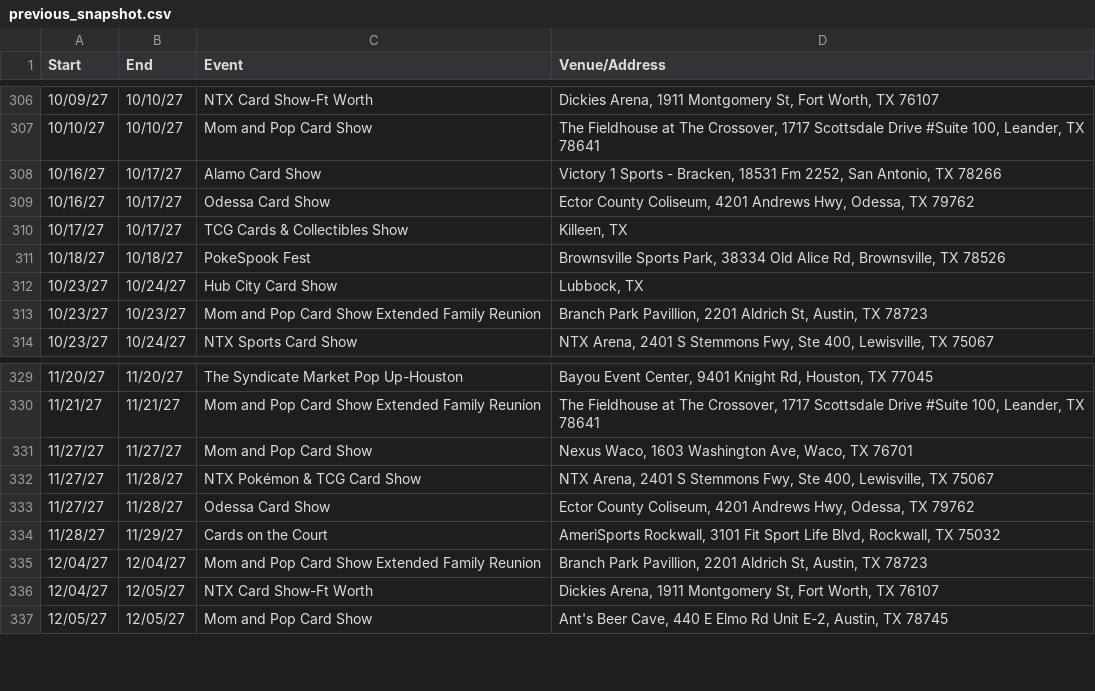
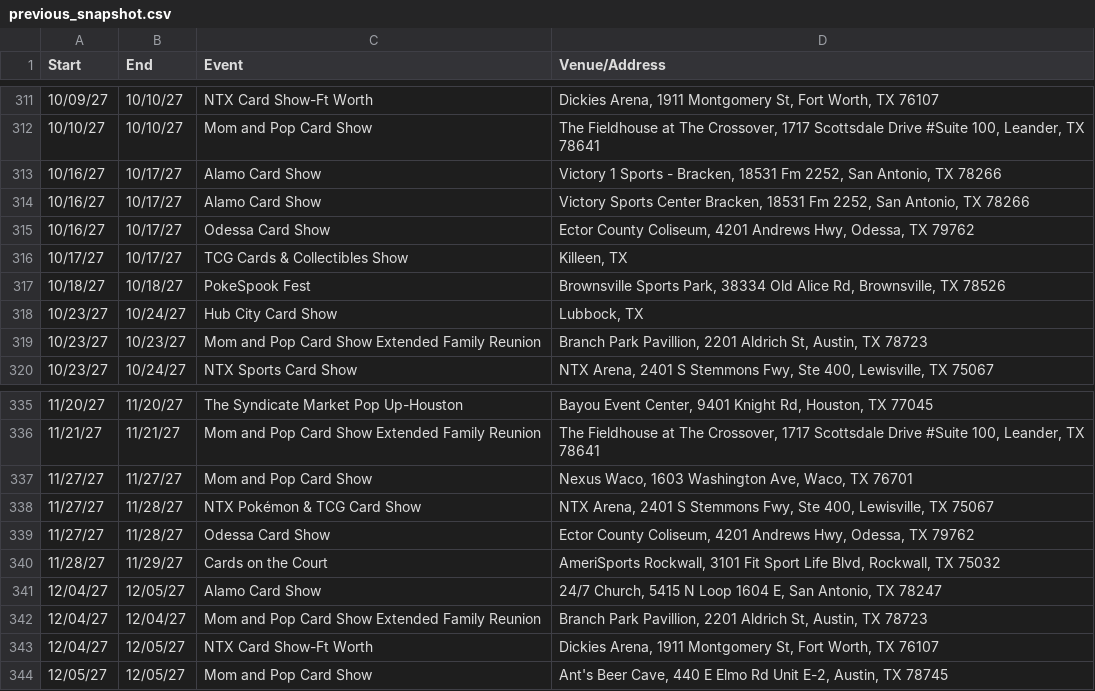
Before and after one commit to texasshowlocator/Texas-Show-Locator, a CSV file: data/previous_snapshot.csv, drawn as a sheet; only a part is shown, gaps mark what is left out; the diff covers the shown part only.

```diff
--- a/data/previous_snapshot.csv
+++ b/data/previous_snapshot.csv
@@ -308,2 +313,3 @@
 10/16/27,10/17/27,Alamo Card Show,"Victory 1 Sports - Bracken, 18531 Fm 2252, San Antonio, TX 78266"
+10/16/27,10/17/27,Alamo Card Show,"Victory Sports Center Bracken, 18531 Fm 2252, San Antonio, TX 78266"
 10/16/27,10/17/27,Odessa Card Show,"Ector County Coliseum, 4201 Andrews Hwy, Odessa, TX 79762"
@@ -334,2 +340,3 @@
 11/28/27,11/29/27,Cards on the Court,"AmeriSports Rockwall, 3101 Fit Sport Life Blvd, Rockwall, TX 75032"
+12/04/27,12/05/27,Alamo Card Show,"24/7 Church, 5415 N Loop 1604 E, San Antonio, TX 78247"
 12/04/27,12/04/27,Mom and Pop Card Show Extended Family Reunion,"Branch Park Pavillion, 2201 Aldrich St, Austin, TX 78723"
```
Also changed, not shown: 5 added rows elsewhere in this file, data/ontreasure_previous_snapshot.csv.
